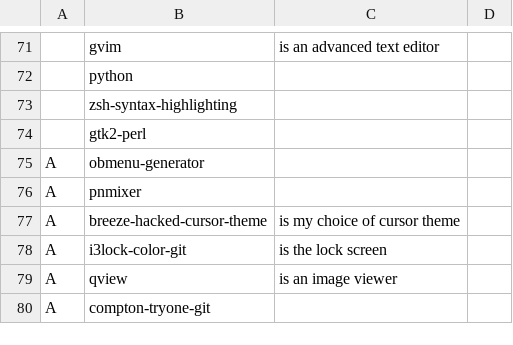
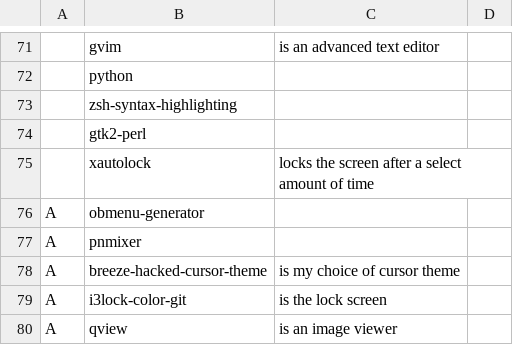
Before and after one commit to eepykate/polka, a CSV file: garbs/progs.csv, drawn as a sheet; only a part is shown, gaps mark what is left out; the shorter side is filled out with more unchanged rows; the diff names each change by its address in the sheet, - before the commit and + after, or states it on an @@ line.

Commit message:
Updated garbs

```diff
--- a/garbs/progs.csv
+++ b/garbs/progs.csv
+row 75:  | xautolock | locks the screen after a select amount of time
```
